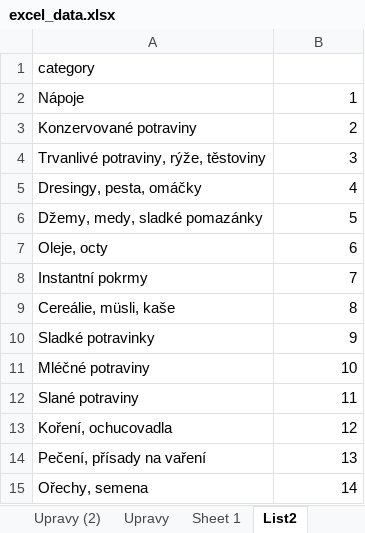
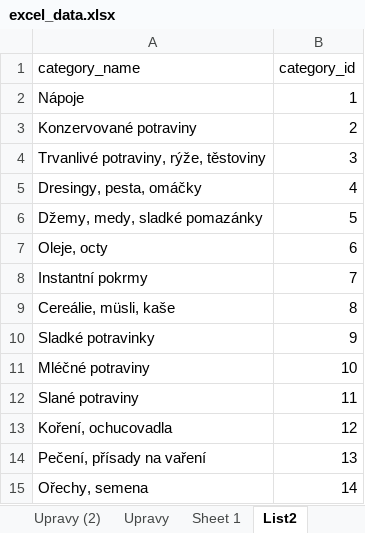
Before and after one commit to kubanedo/vue_muj-super-eshop, an Excel workbook: server/excel_data.xlsx, sheet List2, drawn as a sheet; values as stored, in another font and other column widths than the file's, no borders; removed rows and columns are numbered as before the commit, all else as after; the diff names each change by its address in the sheet, - before the commit and + after, or states it on an @@ line.

Commit message:
category list

```diff
--- a/server/excel_data.xlsx (sheet List2)
+++ b/server/excel_data.xlsx (sheet List2)
-row 1: category
+row 1: category_name | category_id
```
Also changed, not shown: 9 other files.
